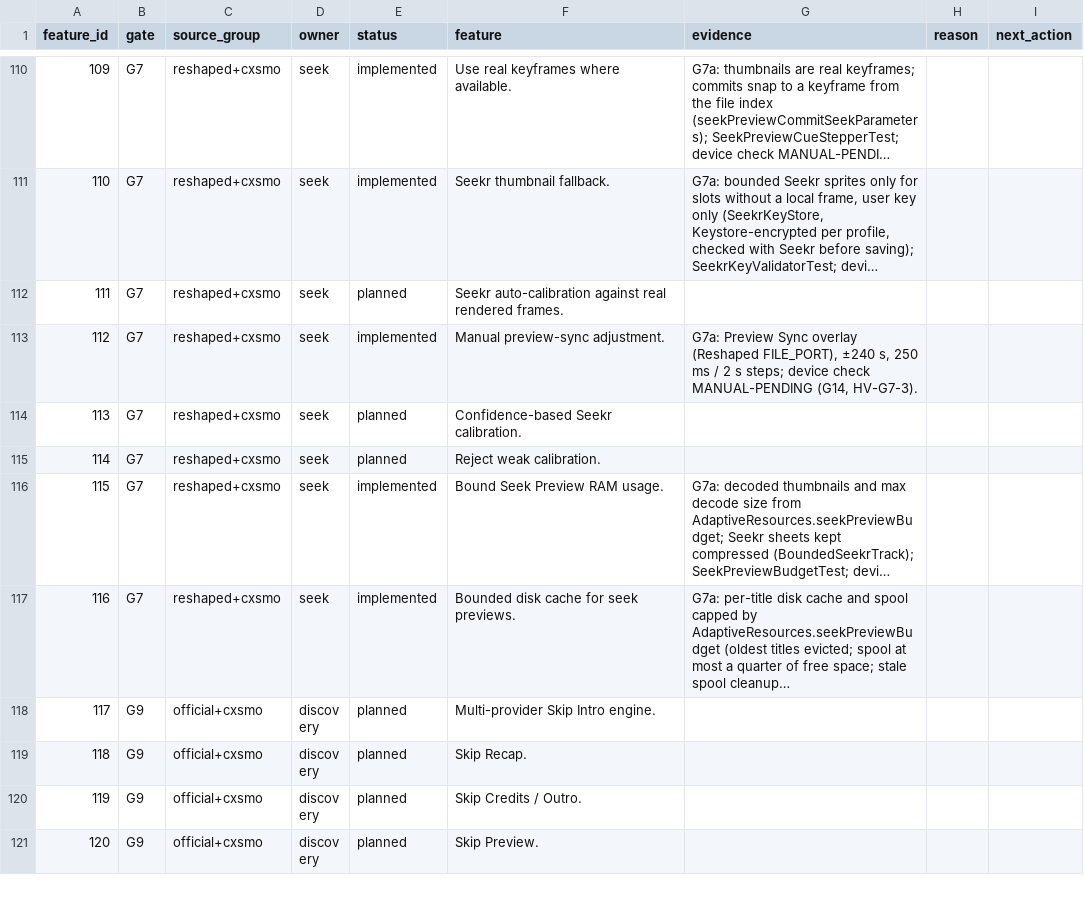
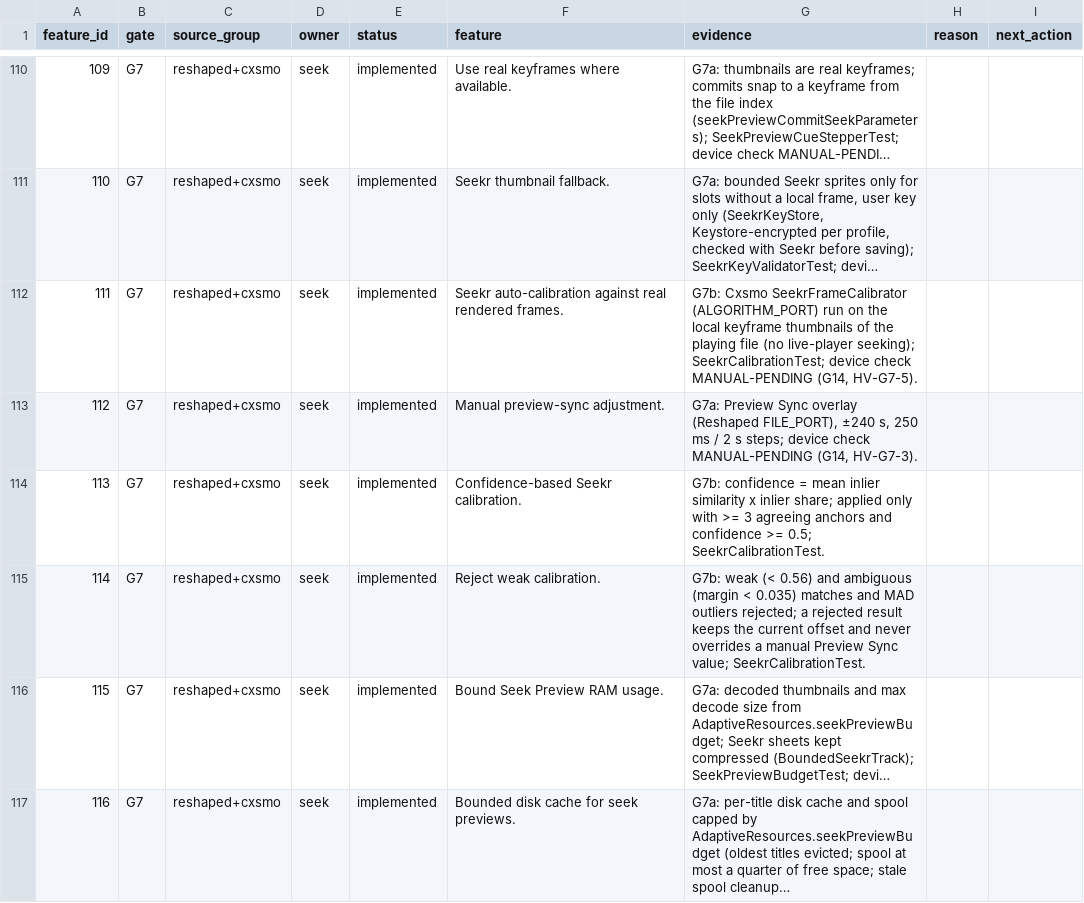
Before and after one commit to alrithy/NuvioTV, a CSV file: integration/feature_traceability.csv, drawn as a sheet; only a part is shown, gaps mark what is left out; the shorter side is filled out with more unchanged rows; long unchanged cells end in …; the diff names each change by its address in the sheet, - before the commit and + after, or states it on an @@ line.

```diff
--- a/integration/feature_traceability.csv
+++ b/integration/feature_traceability.csv
-E112 (status): planned
+E112 (status): implemented
-G112 (evidence): (empty)
+G112 (evidence): G7b: Cxsmo SeekrFrameCalibrator (ALGORITHM_PORT) run on the local keyframe thumbnails of the playing file (no live-player seeking); SeekrCalibrationTest; device check MANUAL-PENDING (G14, HV-G7-5).
-E114:E115 (status): planned
+E114:E115 (status): implemented
-G114 (evidence): (empty)
+G114 (evidence): G7b: confidence = mean inlier similarity x inlier share; applied only with >= 3 agreeing anchors and confidence >= 0.5; SeekrCalibrationTest.
-G115 (evidence): (empty)
+G115 (evidence): G7b: weak (< 0.56) and ambiguous (margin < 0.035) matches and MAD outliers rejected; a rejected result keeps the current offset and never overrides a manual Preview Sync value; SeekrCalibrationTest.
```
Also changed, not shown: 10 other files.
